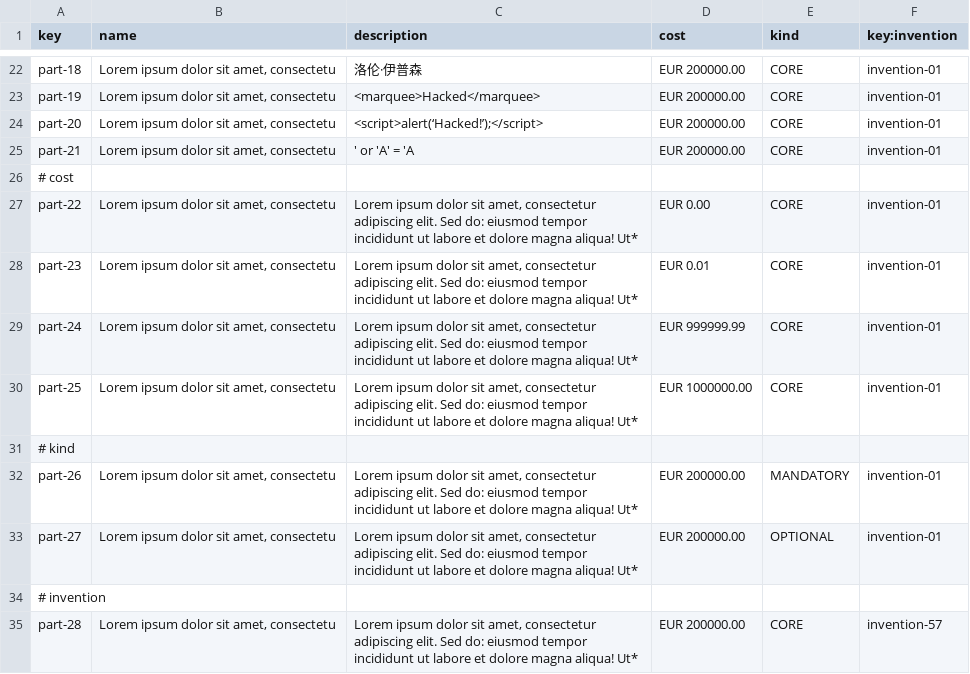
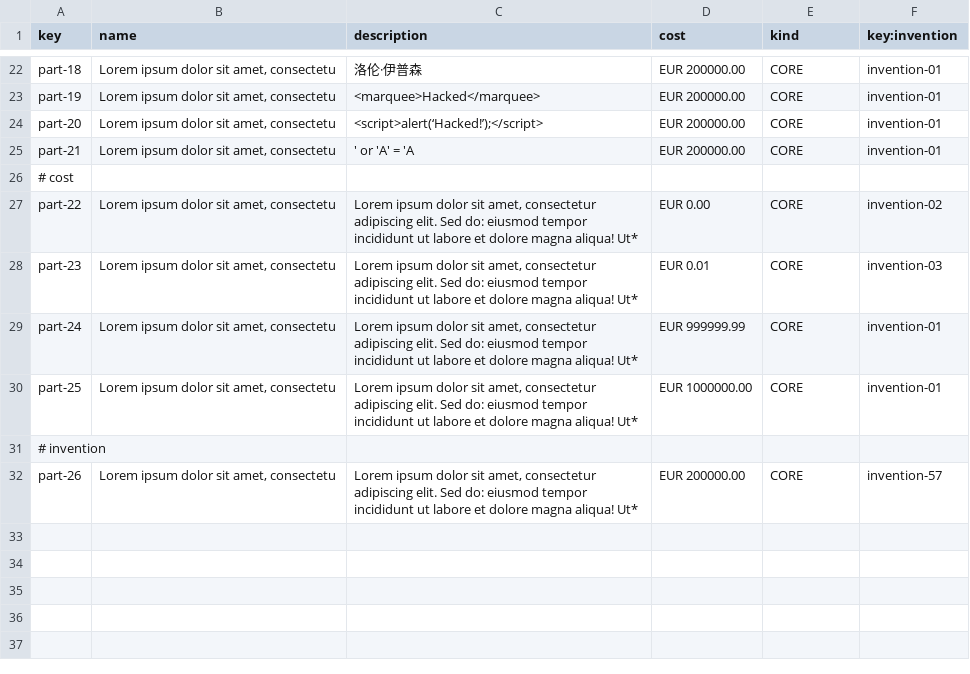
Before and after one commit to G063/Acme-Starters-C, a CSV file: src/main/resources/WEB-INF/data/sample/batch-01/part.csv, drawn as a sheet; only a part is shown, gaps mark what is left out.

```diff
--- a/src/main/resources/WEB-INF/data/sample/batch-01/part.csv
+++ b/src/main/resources/WEB-INF/data/sample/batch-01/part.csv
@@ -26,10 +26,7 @@ part-21,"Lorem ipsum dolor sit amet, consectetu",' or 'A' = 'A,EUR 200000.00,COR
 # cost
-part-22,"Lorem ipsum dolor sit amet, consectetu","Lorem ipsum dolor sit amet, consectetur adipiscing elit. Sed do: eiusmod tempor incididunt ut labore et dolore magna aliqua! Ut*",EUR 0.00,CORE,invention-01
-part-23,"Lorem ipsum dolor sit amet, consectetu","Lorem ipsum dolor sit amet, consectetur adipiscing elit. Sed do: eiusmod tempor incididunt ut labore et dolore magna aliqua! Ut*",EUR 0.01,CORE,invention-01
+part-22,"Lorem ipsum dolor sit amet, consectetu","Lorem ipsum dolor sit amet, consectetur adipiscing elit. Sed do: eiusmod tempor incididunt ut labore et dolore magna aliqua! Ut*",EUR 0.00,CORE,invention-02
+part-23,"Lorem ipsum dolor sit amet, consectetu","Lorem ipsum dolor sit amet, consectetur adipiscing elit. Sed do: eiusmod tempor incididunt ut labore et dolore magna aliqua! Ut*",EUR 0.01,CORE,invention-03
 part-24,"Lorem ipsum dolor sit amet, consectetu","Lorem ipsum dolor sit amet, consectetur adipiscing elit. Sed do: eiusmod tempor incididunt ut labore et dolore magna aliqua! Ut*",EUR 999999.99,CORE,invention-01
 part-25,"Lorem ipsum dolor sit amet, consectetu","Lorem ipsum dolor sit amet, consectetur adipiscing elit. Sed do: eiusmod tempor incididunt ut labore et dolore magna aliqua! Ut*",EUR 1000000.00,CORE,invention-01
-# kind
-part-26,"Lorem ipsum dolor sit amet, consectetu","Lorem ipsum dolor sit amet, consectetur adipiscing elit. Sed do: eiusmod tempor incididunt ut labore et dolore magna aliqua! Ut*",EUR 200000.00,MANDATORY,invention-01
-part-27,"Lorem ipsum dolor sit amet, consectetu","Lorem ipsum dolor sit amet, consectetur adipiscing elit. Sed do: eiusmod tempor incididunt ut labore et dolore magna aliqua! Ut*",EUR 200000.00,OPTIONAL,invention-01
 # invention
-part-28,"Lorem ipsum dolor sit amet, consectetu","Lorem ipsum dolor sit amet, consectetur adipiscing elit. Sed do: eiusmod tempor incididunt ut labore et dolore magna aliqua! Ut*",EUR 200000.00,CORE,invention-57
+part-26,"Lorem ipsum dolor sit amet, consectetu","Lorem ipsum dolor sit amet, consectetur adipiscing elit. Sed do: eiusmod tempor incididunt ut labore et dolore magna aliqua! Ut*",EUR 200000.00,CORE,invention-57
```
Also changed, not shown: src/main/resources/WEB-INF/data/errata/batch-01/invention.csv, src/main/resources/WEB-INF/data/sample/batch-01/invention.csv, 21 other files.
